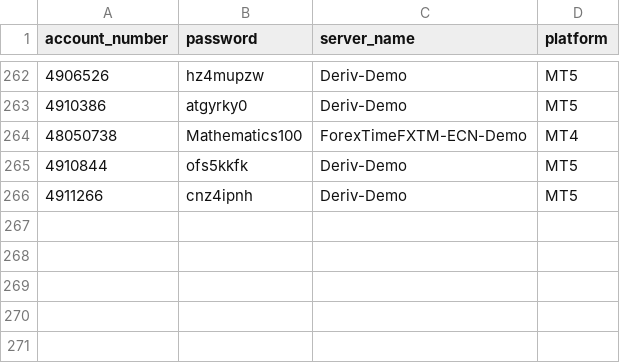
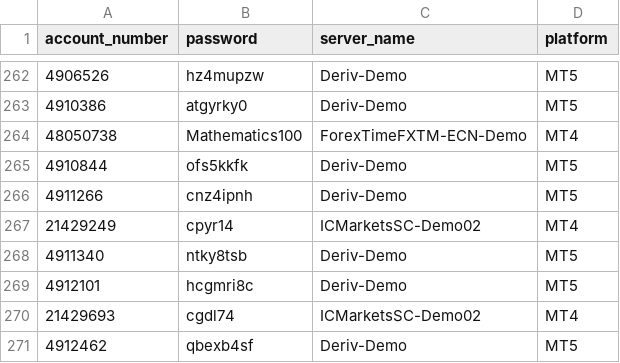
Before and after one commit to majorana9ja/ScreenShotBot, a CSV file: login_details.csv, drawn as a sheet; only a part is shown, gaps mark what is left out; the diff names each change by its address in the sheet, - before the commit and + after, or states it on an @@ line.

Commit message:
Update login_details.csv

```diff
--- a/login_details.csv
+++ b/login_details.csv
+row 267: 21429249 | cpyr14 | ICMarketsSC-Demo02 | MT4
+row 268: 4911340 | ntky8tsb | Deriv-Demo | MT5
+row 269: 4912101 | hcgmri8c | Deriv-Demo | MT5
+row 270: 21429693 | cgdl74 | ICMarketsSC-Demo02 | MT4
+row 271: 4912462 | qbexb4sf | Deriv-Demo | MT5
```
